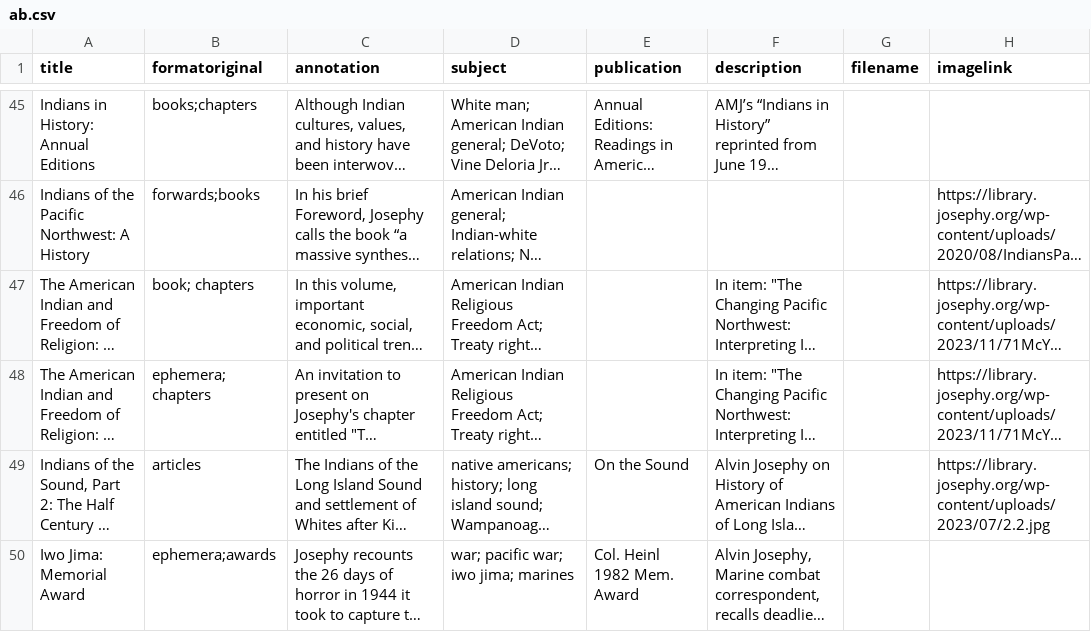
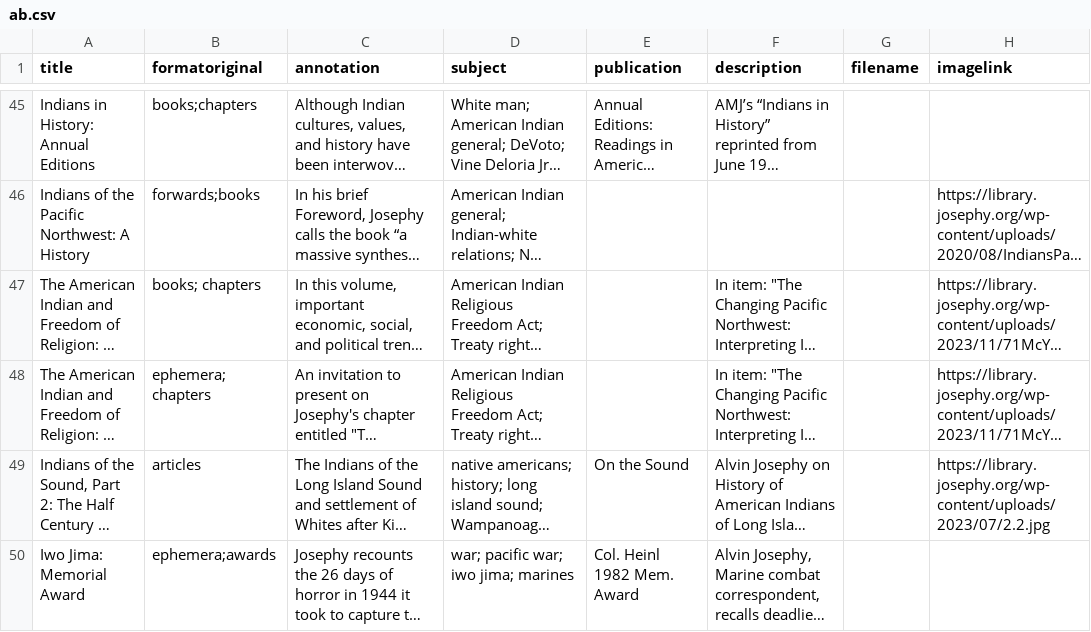
Before and after one commit to josephylibrary/annotatedjosephy, a CSV file: _data/ab.csv, drawn as a sheet; only a part is shown, gaps mark what is left out; long unchanged cells end in …; the diff names each change by its address in the sheet, - before the commit and + after, or states it on an @@ line.

Commit message:
Add manuscript SVG
and change book to books genre.

```diff
--- a/_data/ab.csv
+++ b/_data/ab.csv
-B47 (formatoriginal): book; chapters
+B47 (formatoriginal): books; chapters
```
Also changed, not shown: 1 other file.
